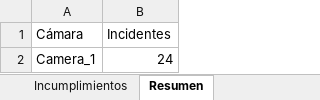
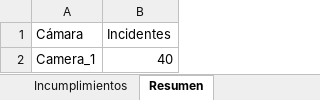
Before and after one commit to UCK25/SAFEBUILD20251016, an Excel workbook: reporte_analizado.xlsx, sheet Resumen, drawn as a sheet; values as stored, in another font and other column widths than the file's, no borders; charts and pictures not drawn; the diff names each change by its address in the sheet, - before the commit and + after, or states it on an @@ line.

```diff
--- a/reporte_analizado.xlsx (sheet Resumen)
+++ b/reporte_analizado.xlsx (sheet Resumen)
-B2 (Incidentes): 24
+B2 (Incidentes): 40
```
Also changed, not shown: sheet Incumplimientos, charts or pictures, 6 other files.
